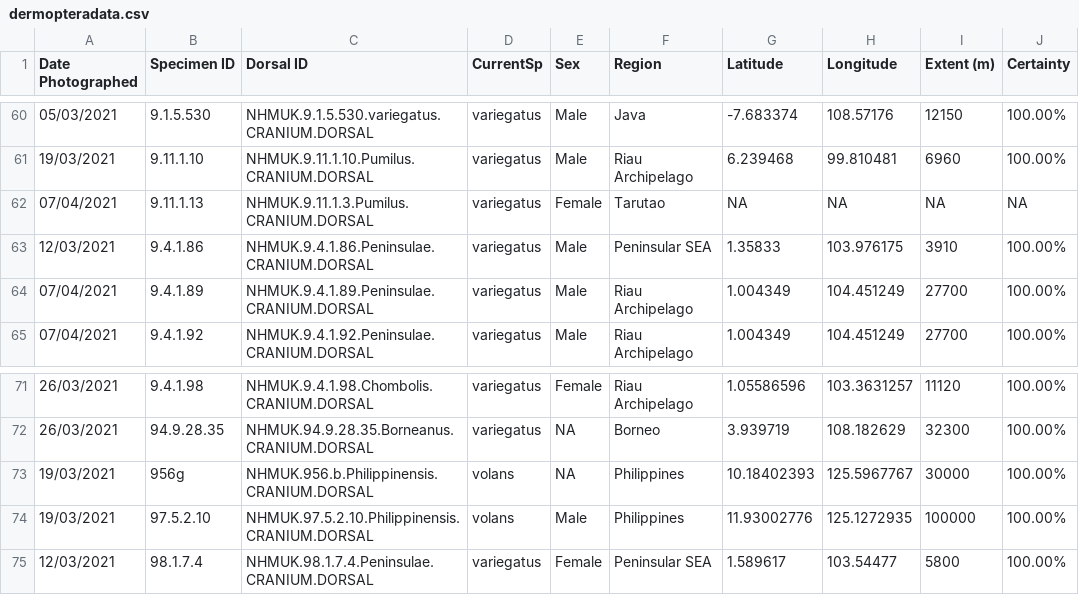
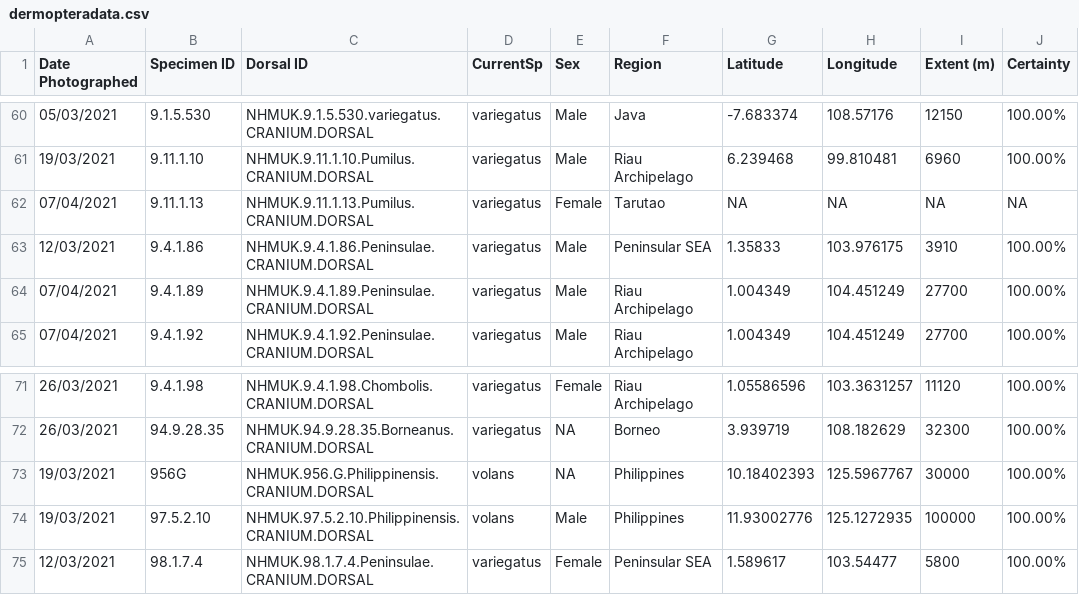
Before and after one commit to christiancjw/how-many-galeopterus, a CSV file: Rawdata/dermopteradata.csv, drawn as a sheet; only a part is shown, gaps mark what is left out.

```diff
--- a/Rawdata/dermopteradata.csv
+++ b/Rawdata/dermopteradata.csv
@@ -61,3 +61,3 @@ Date Photographed,Specimen ID,Dorsal ID,CurrentSp,Sex,Region,Latitude,Longitude,
 19/03/2021,9.11.1.10,NHMUK.9.11.1.10.Pumilus.CRANIUM.DORSAL,variegatus,Male,Riau Archipelago,6.239468,99.810481,6960,100.00%
-07/04/2021,9.11.1.13,NHMUK.9.11.1.3.Pumilus.CRANIUM.DORSAL,variegatus,Female,Tarutao,NA,NA,NA,NA
+07/04/2021,9.11.1.13,NHMUK.9.11.1.13.Pumilus.CRANIUM.DORSAL,variegatus,Female,Tarutao,NA,NA,NA,NA
 12/03/2021,9.4.1.86,NHMUK.9.4.1.86.Peninsulae.CRANIUM.DORSAL,variegatus,Male,Peninsular SEA,1.35833,103.976175,3910,100.00%
@@ -72,3 +72,3 @@ Date Photographed,Specimen ID,Dorsal ID,CurrentSp,Sex,Region,Latitude,Longitude,
 26/03/2021,94.9.28.35,NHMUK.94.9.28.35.Borneanus.CRANIUM.DORSAL,variegatus,NA,Borneo,3.939719,108.182629,32300,100.00%
-19/03/2021,956g,NHMUK.956.b.Philippinensis.CRANIUM.DORSAL,volans,NA,Philippines,10.18402393,125.5967767,30000,100.00%
+19/03/2021,956G,NHMUK.956.G.Philippinensis.CRANIUM.DORSAL,volans,NA,Philippines,10.18402393,125.5967767,30000,100.00%
 19/03/2021,97.5.2.10,NHMUK.97.5.2.10.Philippinensis.CRANIUM.DORSAL,volans,Male,Philippines,11.93002776,125.1272935,100000,100.00%
```
Also changed, not shown: 8 other files.
